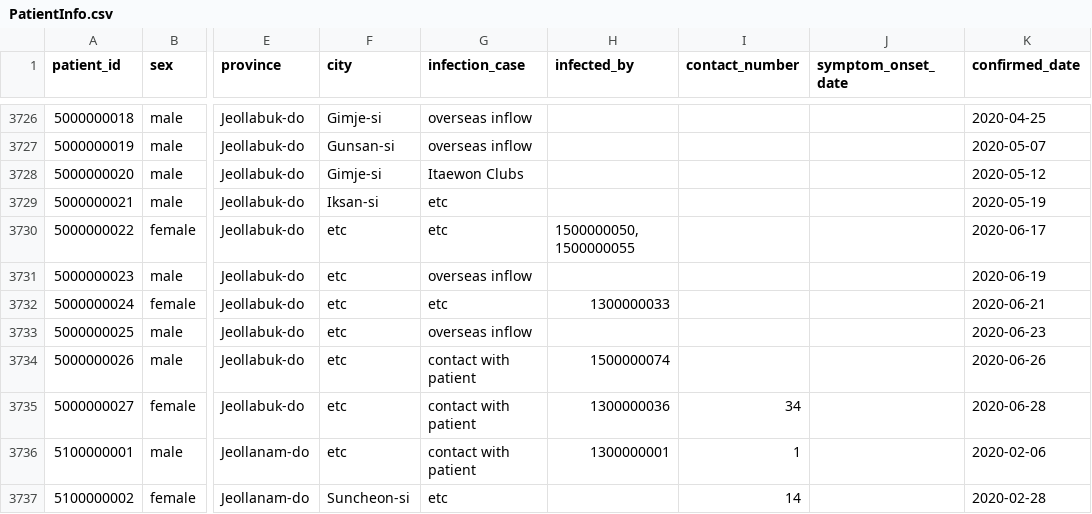
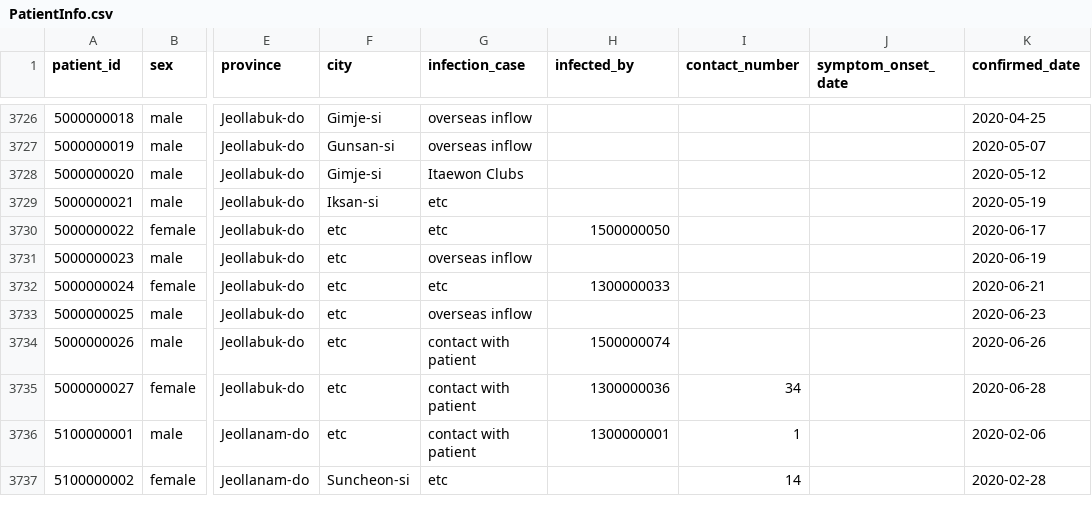
Before and after one commit to tghjkl777/covid19_-, a CSV file: 0729_Data_project/korea_covid/PatientInfo.csv, drawn as a sheet; only a part is shown, gaps mark what is left out; the diff names each change by its address in the sheet, - before the commit and + after, or states it on an @@ line.

```diff
--- a/0729_Data_project/korea_covid/PatientInfo.csv
+++ b/0729_Data_project/korea_covid/PatientInfo.csv
-H3730 (infected_by): 1500000050, 1500000055
+H3730 (infected_by): 1500000050
```
Also changed, not shown: 4 other files.
